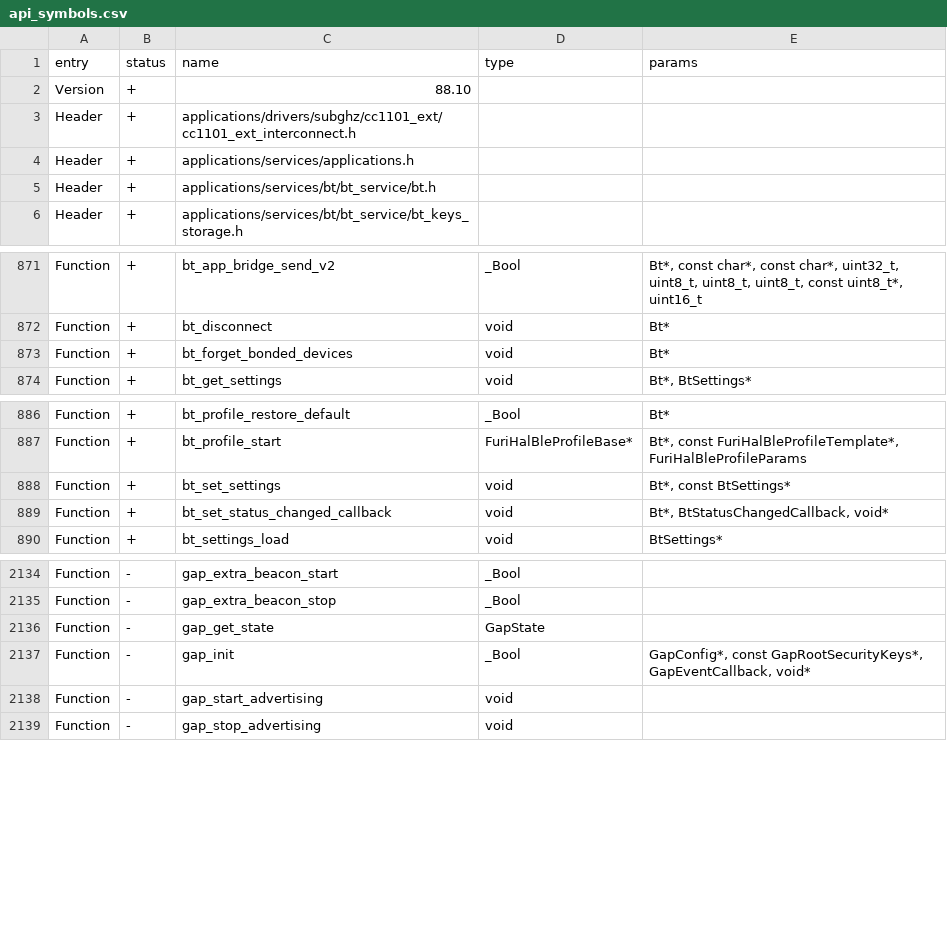
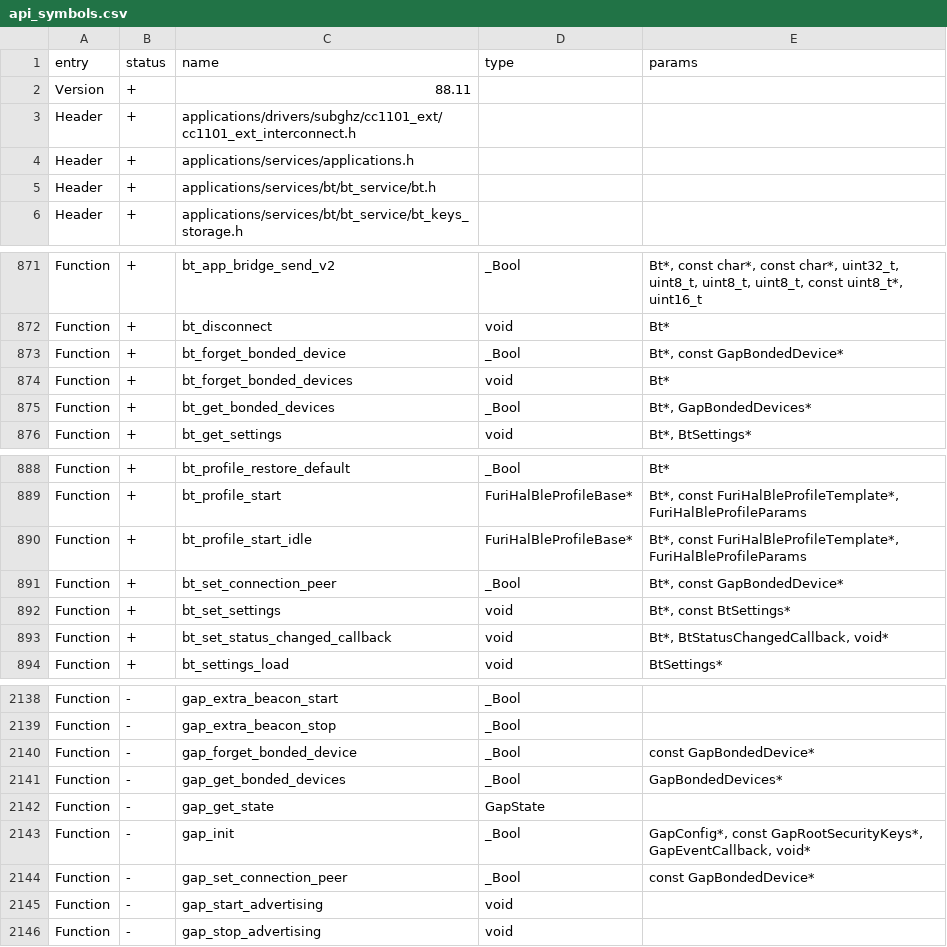
Before and after one commit to squazaryu/tumoflip, a CSV file: targets/f7/api_symbols.csv, drawn as a sheet; only a part is shown, gaps mark what is left out.

Commit message:
feat(ble): add device picker and durable per-device preferences

```diff
--- a/targets/f7/api_symbols.csv
+++ b/targets/f7/api_symbols.csv
@@ -1,3 +1,3 @@
 entry,status,name,type,params
-Version,+,88.10,,
+Version,+,88.11,,
 Header,+,applications/drivers/subghz/cc1101_ext/cc1101_ext_interconnect.h,,
@@ -872,3 +872,5 @@ Function,+,bt_app_bridge_send_v2,_Bool,"Bt*, const char*, const char*, uint32_t,
 Function,+,bt_disconnect,void,Bt*
+Function,+,bt_forget_bonded_device,_Bool,"Bt*, const GapBondedDevice*"
 Function,+,bt_forget_bonded_devices,void,Bt*
+Function,+,bt_get_bonded_devices,_Bool,"Bt*, GapBondedDevices*"
 Function,+,bt_get_settings,void,"Bt*, BtSettings*"
@@ -887,2 +889,4 @@ Function,+,bt_profile_restore_default,_Bool,Bt*
 Function,+,bt_profile_start,FuriHalBleProfileBase*,"Bt*, const FuriHalBleProfileTemplate*, FuriHalBleProfileParams"
+Function,+,bt_profile_start_idle,FuriHalBleProfileBase*,"Bt*, const FuriHalBleProfileTemplate*, FuriHalBleProfileParams"
+Function,+,bt_set_connection_peer,_Bool,"Bt*, const GapBondedDevice*"
 Function,+,bt_set_settings,void,"Bt*, const BtSettings*"
@@ -2135,4 +2139,7 @@ Function,-,gap_extra_beacon_start,_Bool,
 Function,-,gap_extra_beacon_stop,_Bool,
+Function,-,gap_forget_bonded_device,_Bool,const GapBondedDevice*
+Function,-,gap_get_bonded_devices,_Bool,GapBondedDevices*
 Function,-,gap_get_state,GapState,
 Function,-,gap_init,_Bool,"GapConfig*, const GapRootSecurityKeys*, GapEventCallback, void*"
+Function,-,gap_set_connection_peer,_Bool,const GapBondedDevice*
 Function,-,gap_start_advertising,void,
```
Also changed, not shown: 22 other files.
